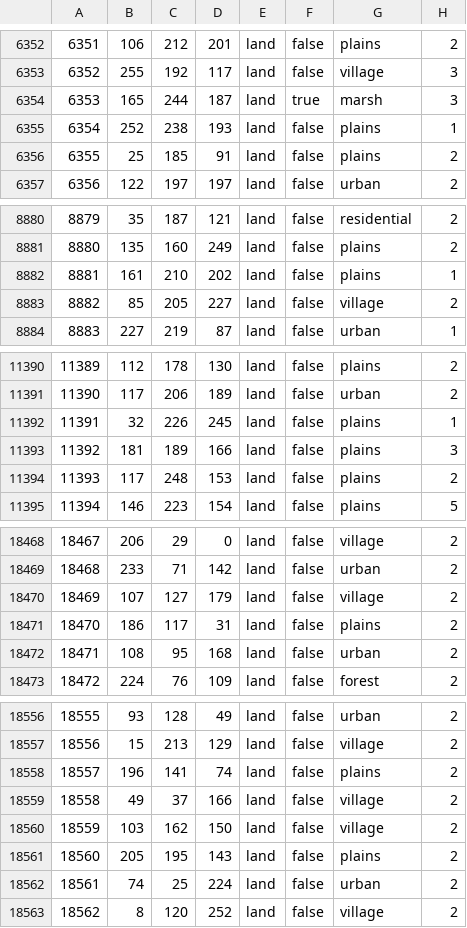
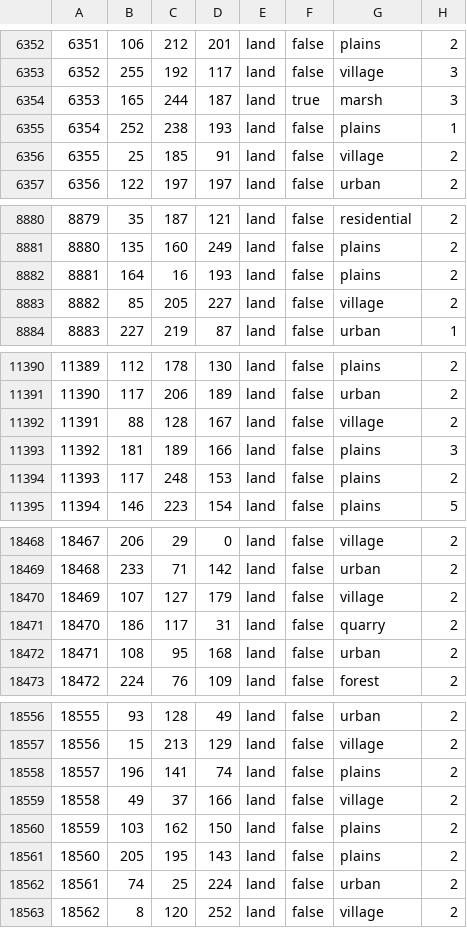
Before and after one commit to East-Showdown/East-Showdown, a CSV file: map/definition.csv, drawn as a sheet; only a part is shown, gaps mark what is left out; the diff covers the shown part only.

```diff
--- a/map/definition.csv
+++ b/map/definition.csv
@@ -6355,3 +6355,3 @@
 6354;252;238;193;land;false;plains;1
-6355;25;185;91;land;false;plains;2
+6355;25;185;91;land;false;village;2
 6356;122;197;197;land;false;urban;2
@@ -8881,3 +8881,3 @@
 8880;135;160;249;land;false;plains;2
-8881;161;210;202;land;false;plains;1
+8881;164;16;193;land;false;plains;2
 8882;85;205;227;land;false;village;2
@@ -11391,3 +11391,3 @@
 11390;117;206;189;land;false;urban;2
-11391;32;226;245;land;false;plains;1
+11391;88;128;167;land;false;village;2
 11392;181;189;166;land;false;plains;3
@@ -18470,3 +18470,3 @@
 18469;107;127;179;land;false;village;2
-18470;186;117;31;land;false;plains;2
+18470;186;117;31;land;false;quarry;2
 18471;108;95;168;land;false;urban;2
@@ -18559,3 +18559,3 @@
 18558;49;37;166;land;false;village;2
-18559;103;162;150;land;false;village;2
+18559;103;162;150;land;false;plains;2
 18560;205;195;143;land;false;plains;2
```
Also changed, not shown: 2 edited cells elsewhere in this file, 10 other files.
